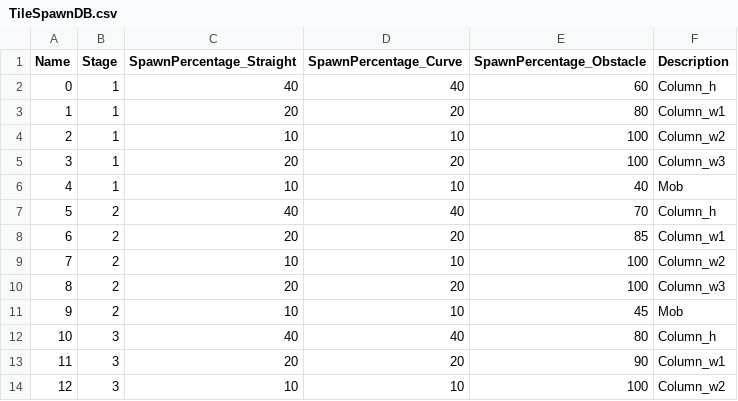
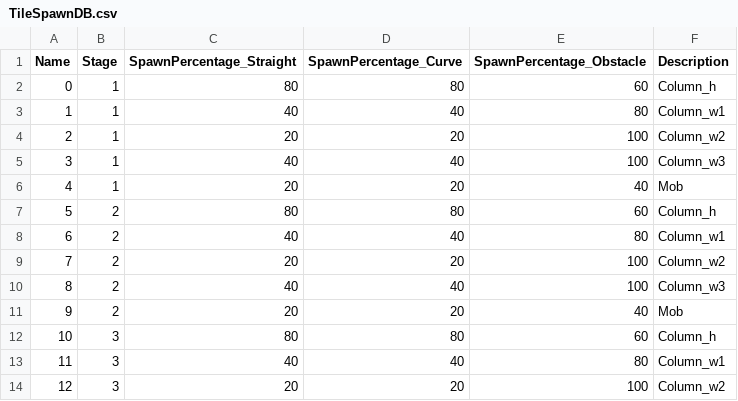
Before and after one commit to Oriburger/ue4_mousprint_, a CSV file: TileSpawnDB.csv, drawn as a sheet; only a part is shown; the diff covers the shown part only.

Commit message:
<AMainCharacter> - Slide, Rush 값 조절 - Speed값 업데이트 로직 수정 - .csv 적용 인터페이스 (SetWalkSpeedLimit) 등
<ATileBasic>
- 타일 머티리얼 변경
- 타일 .csv 적용 인터페이스 (SetTileSpawnInfo)
- 장애물 랜덤 생성 로직 변경 등

<ATileGenerator>
- 타일 생성 확률 적용 (.csv 기반)
- .csv 적용 인터페이스 등

<AMainGameModeBase>
- .csv 적용 및 BP 코드 C++화 등

```diff
--- a/TileSpawnDB.csv
+++ b/TileSpawnDB.csv
@@ -1,14 +1,14 @@
 Name,Stage,SpawnPercentage_Straight,SpawnPercentage_Curve,SpawnPercentage_Obstacle,Description
-0,1,40,40,60,Column_h
-1,1,20,20,80,Column_w1
-2,1,10,10,100,Column_w2
-3,1,20,20,100,Column_w3
-4,1,10,10,40,Mob
-5,2,40,40,70,Column_h
-6,2,20,20,85,Column_w1
-7,2,10,10,100,Column_w2
-8,2,20,20,100,Column_w3
-9,2,10,10,45,Mob
-10,3,40,40,80,Column_h
-11,3,20,20,90,Column_w1
-12,3,10,10,100,Column_w2
+0,1,80,80,60,Column_h
+1,1,40,40,80,Column_w1
+2,1,20,20,100,Column_w2
+3,1,40,40,100,Column_w3
+4,1,20,20,40,Mob
+5,2,80,80,60,Column_h
+6,2,40,40,80,Column_w1
+7,2,20,20,100,Column_w2
+8,2,40,40,100,Column_w3
+9,2,20,20,40,Mob
+10,3,80,80,60,Column_h
+11,3,40,40,80,Column_w1
+12,3,20,20,100,Column_w2
```
Also changed, not shown: 31 edited cells elsewhere in this file, 43 other files.
